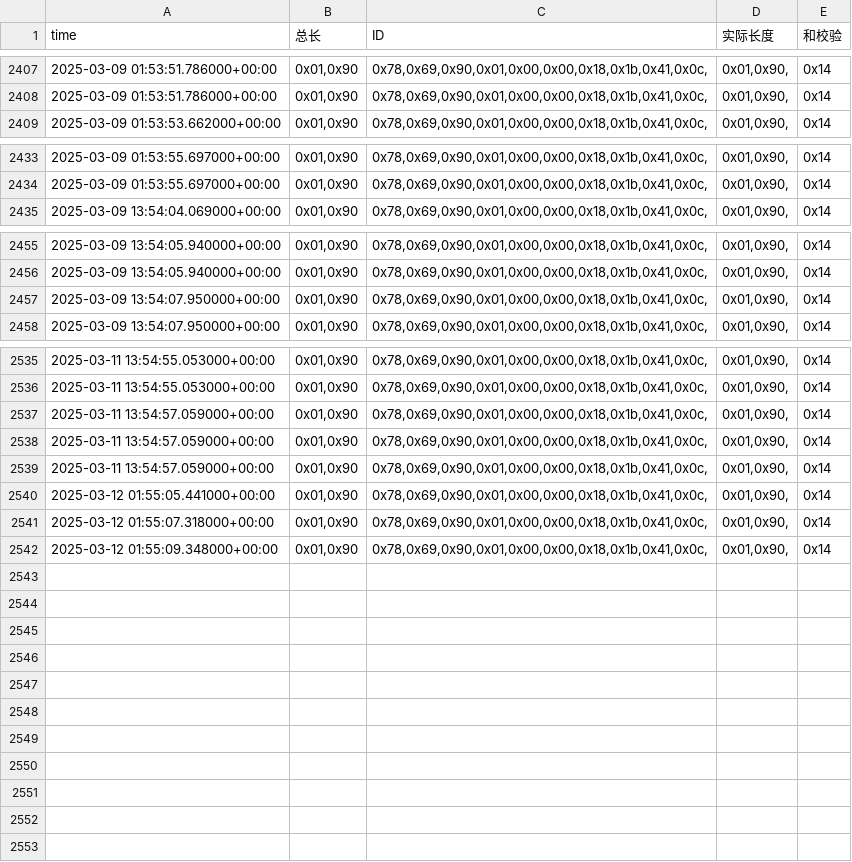
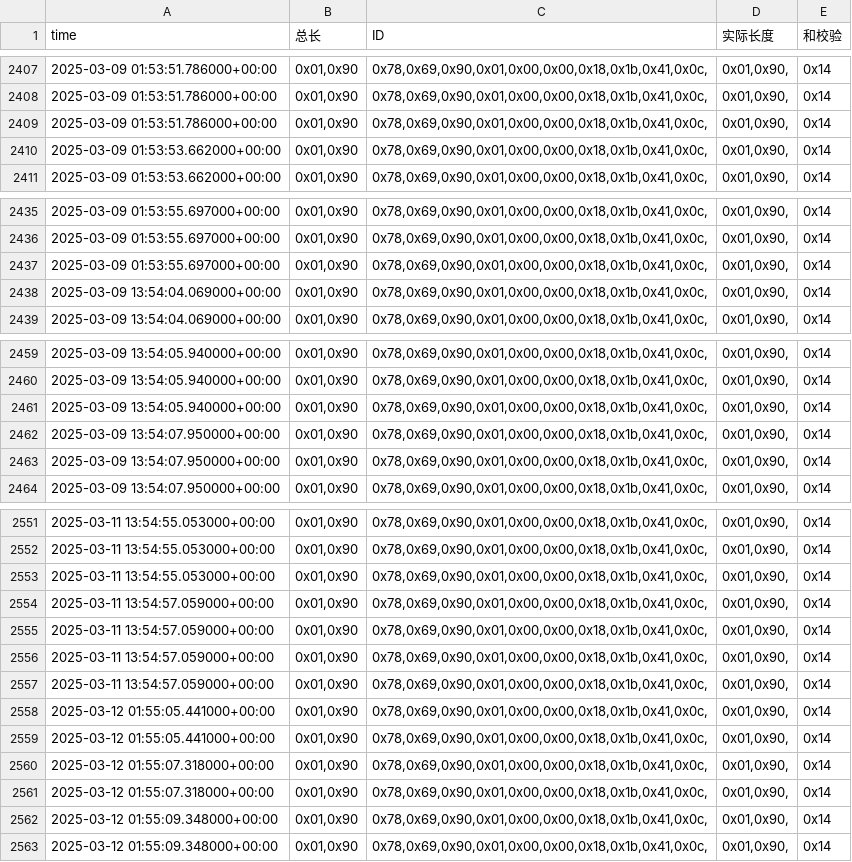
Before and after one commit to weichencsu/amman2503, a CSV file: sensorCSV/869080079813301.csv, drawn as a sheet; only a part is shown, gaps mark what is left out; the diff covers the shown part only.

```diff
--- a/sensorCSV/869080079813301.csv
+++ b/sensorCSV/869080079813301.csv
@@ -2408,2 +2408,4 @@ time,总长,ID,实际长度,和校验
 2025-03-09 01:53:51.786000+00:00,"0x01,0x90","0x78,0x69,0x90,0x01,0x00,0x00,0x18,0x1b,0x41,0x0c,","0x01,0x90,",0x14
+2025-03-09 01:53:51.786000+00:00,"0x01,0x90","0x78,0x69,0x90,0x01,0x00,0x00,0x18,0x1b,0x41,0x0c,","0x01,0x90,",0x14
+2025-03-09 01:53:53.662000+00:00,"0x01,0x90","0x78,0x69,0x90,0x01,0x00,0x00,0x18,0x1b,0x41,0x0c,","0x01,0x90,",0x14
 2025-03-09 01:53:53.662000+00:00,"0x01,0x90","0x78,0x69,0x90,0x01,0x00,0x00,0x18,0x1b,0x41,0x0c,","0x01,0x90,",0x14
@@ -2434,2 +2436,4 @@ time,总长,ID,实际长度,和校验
 2025-03-09 01:53:55.697000+00:00,"0x01,0x90","0x78,0x69,0x90,0x01,0x00,0x00,0x18,0x1b,0x41,0x0c,","0x01,0x90,",0x14
+2025-03-09 01:53:55.697000+00:00,"0x01,0x90","0x78,0x69,0x90,0x01,0x00,0x00,0x18,0x1b,0x41,0x0c,","0x01,0x90,",0x14
+2025-03-09 13:54:04.069000+00:00,"0x01,0x90","0x78,0x69,0x90,0x01,0x00,0x00,0x18,0x1b,0x41,0x0c,","0x01,0x90,",0x14
 2025-03-09 13:54:04.069000+00:00,"0x01,0x90","0x78,0x69,0x90,0x01,0x00,0x00,0x18,0x1b,0x41,0x0c,","0x01,0x90,",0x14
@@ -2456,2 +2460,4 @@ time,总长,ID,实际长度,和校验
 2025-03-09 13:54:05.940000+00:00,"0x01,0x90","0x78,0x69,0x90,0x01,0x00,0x00,0x18,0x1b,0x41,0x0c,","0x01,0x90,",0x14
+2025-03-09 13:54:05.940000+00:00,"0x01,0x90","0x78,0x69,0x90,0x01,0x00,0x00,0x18,0x1b,0x41,0x0c,","0x01,0x90,",0x14
+2025-03-09 13:54:07.950000+00:00,"0x01,0x90","0x78,0x69,0x90,0x01,0x00,0x00,0x18,0x1b,0x41,0x0c,","0x01,0x90,",0x14
 2025-03-09 13:54:07.950000+00:00,"0x01,0x90","0x78,0x69,0x90,0x01,0x00,0x00,0x18,0x1b,0x41,0x0c,","0x01,0x90,",0x14
@@ -2536,2 +2552,4 @@ time,总长,ID,实际长度,和校验
 2025-03-11 13:54:55.053000+00:00,"0x01,0x90","0x78,0x69,0x90,0x01,0x00,0x00,0x18,0x1b,0x41,0x0c,","0x01,0x90,",0x14
+2025-03-11 13:54:55.053000+00:00,"0x01,0x90","0x78,0x69,0x90,0x01,0x00,0x00,0x18,0x1b,0x41,0x0c,","0x01,0x90,",0x14
+2025-03-11 13:54:57.059000+00:00,"0x01,0x90","0x78,0x69,0x90,0x01,0x00,0x00,0x18,0x1b,0x41,0x0c,","0x01,0x90,",0x14
 2025-03-11 13:54:57.059000+00:00,"0x01,0x90","0x78,0x69,0x90,0x01,0x00,0x00,0x18,0x1b,0x41,0x0c,","0x01,0x90,",0x14
@@ -2540,3 +2558,6 @@ time,总长,ID,实际长度,和校验
 2025-03-12 01:55:05.441000+00:00,"0x01,0x90","0x78,0x69,0x90,0x01,0x00,0x00,0x18,0x1b,0x41,0x0c,","0x01,0x90,",0x14
+2025-03-12 01:55:05.441000+00:00,"0x01,0x90","0x78,0x69,0x90,0x01,0x00,0x00,0x18,0x1b,0x41,0x0c,","0x01,0x90,",0x14
 2025-03-12 01:55:07.318000+00:00,"0x01,0x90","0x78,0x69,0x90,0x01,0x00,0x00,0x18,0x1b,0x41,0x0c,","0x01,0x90,",0x14
+2025-03-12 01:55:07.318000+00:00,"0x01,0x90","0x78,0x69,0x90,0x01,0x00,0x00,0x18,0x1b,0x41,0x0c,","0x01,0x90,",0x14
+2025-03-12 01:55:09.348000+00:00,"0x01,0x90","0x78,0x69,0x90,0x01,0x00,0x00,0x18,0x1b,0x41,0x0c,","0x01,0x90,",0x14
 2025-03-12 01:55:09.348000+00:00,"0x01,0x90","0x78,0x69,0x90,0x01,0x00,0x00,0x18,0x1b,0x41,0x0c,","0x01,0x90,",0x14
```
Also changed, not shown: 10 added rows elsewhere in this file.
